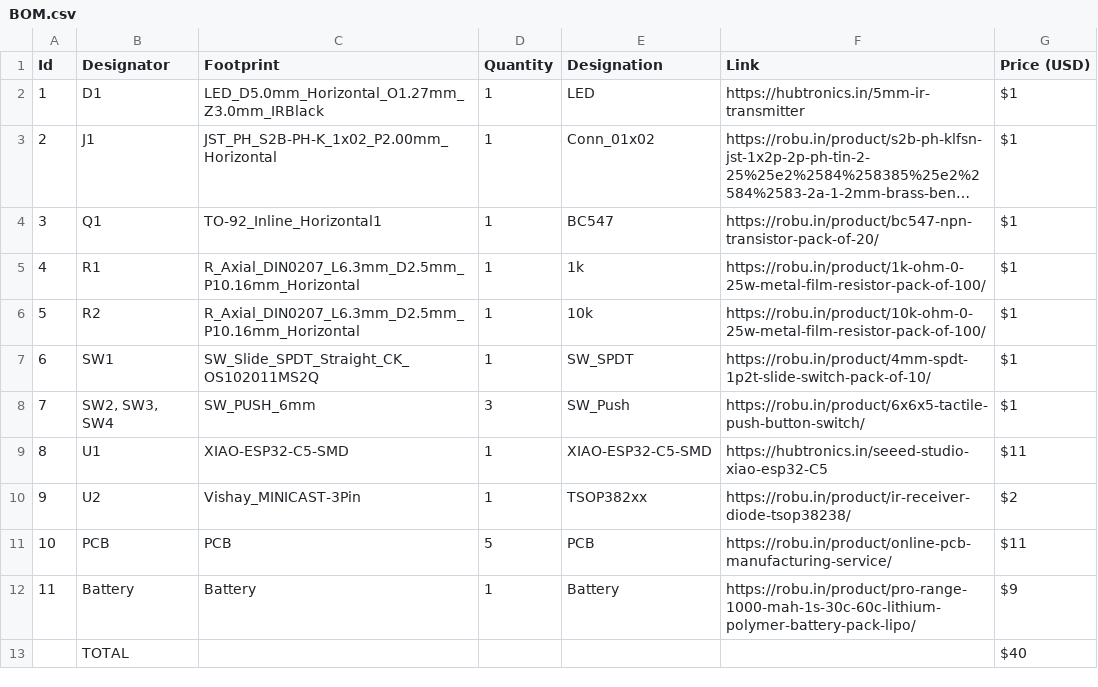
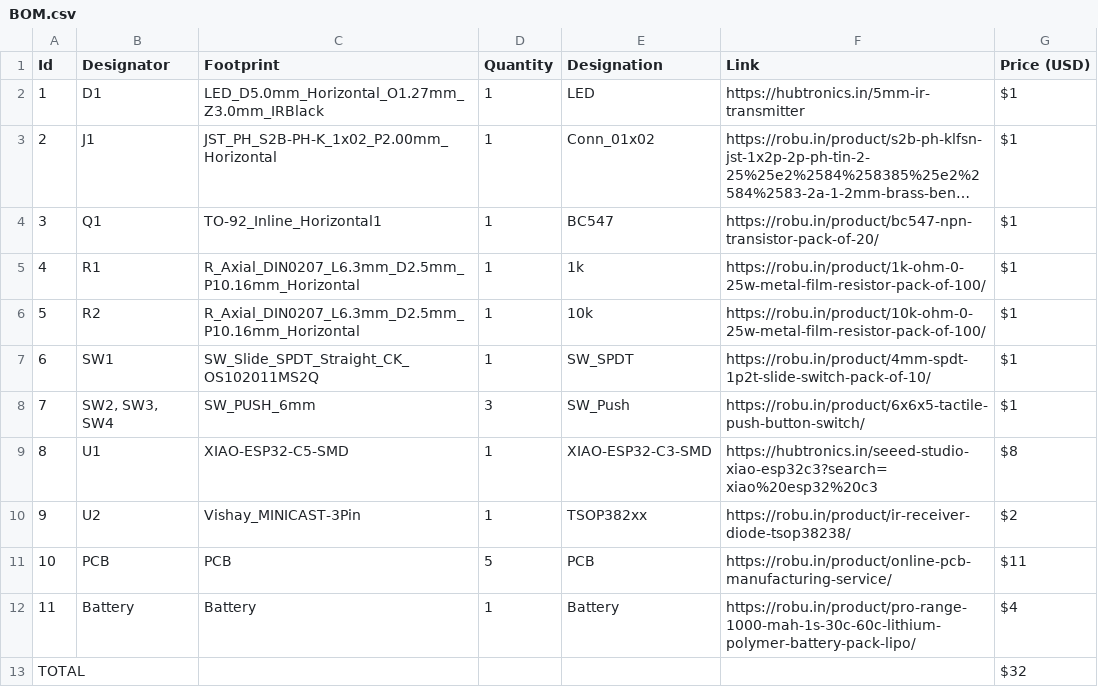
Before and after one commit to Loml-1989/IRMote, a CSV file: BOM.csv, drawn as a sheet; long unchanged cells end in ….

```diff
--- a/BOM.csv
+++ b/BOM.csv
@@ -8,6 +8,6 @@ Id,Designator,Footprint,Quantity,Designation,Link,Price (USD)
 7,"SW2, SW3, SW4",SW_PUSH_6mm,3,SW_Push,https://robu.in/product/6x6x5-tactile-push-button-switch/,$1
-8,U1,XIAO-ESP32-C5-SMD,1,XIAO-ESP32-C5-SMD,https://hubtronics.in/seeed-studio-xiao-esp32-C5,$11
+8,U1,XIAO-ESP32-C5-SMD,1,XIAO-ESP32-C3-SMD,https://hubtronics.in/seeed-studio-xiao-esp32c3?search=xiao%20esp32%20c3,$8
 9,U2,Vishay_MINICAST-3Pin,1,TSOP382xx,https://robu.in/product/ir-receiver-diode-tsop38238/,$2
 10,PCB,PCB,5,PCB,https://robu.in/product/online-pcb-manufacturing-service/,$11
-11,Battery,Battery,1,Battery,https://robu.in/product/pro-range-1000-mah-1s-30c-60c-lithium-polymer-battery-pack-lipo/,$9
-,TOTAL,,,,,$40
+11,Battery,Battery,1,Battery,https://robu.in/product/pro-range-1000-mah-1s-30c-60c-lithium-polymer-battery-pack-lipo/,$4
+TOTAL,,,,,,$32
```
Also changed, not shown: 7 other files.
